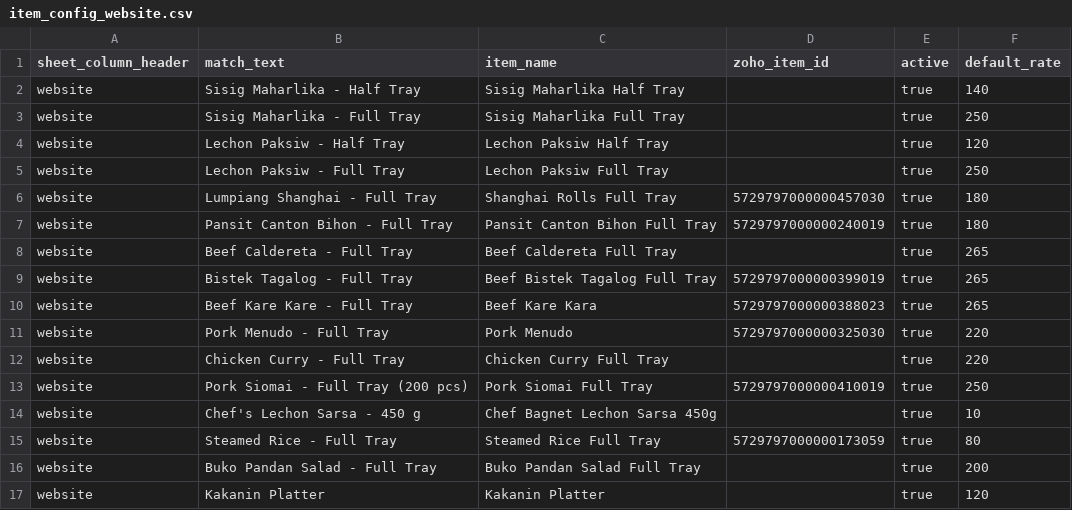
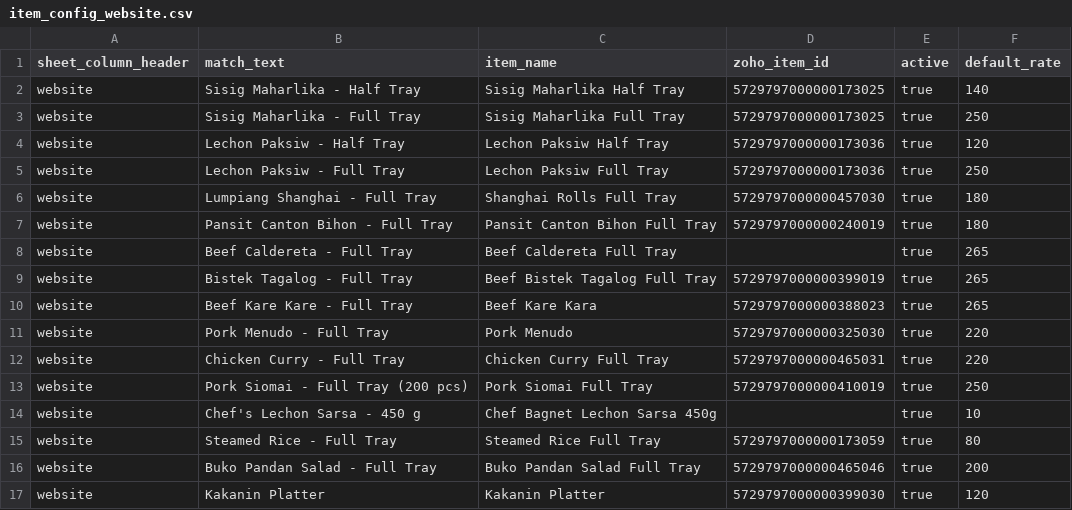
Before and after one commit to miah002/Bagnetchon-Automation, a CSV file: item_config_website.csv, drawn as a sheet.

```diff
--- a/item_config_website.csv
+++ b/item_config_website.csv
@@ -1,6 +1,6 @@
 sheet_column_header,match_text,item_name,zoho_item_id,active,default_rate
-website,Sisig Maharlika - Half Tray,Sisig Maharlika Half Tray,,true,140
-website,Sisig Maharlika - Full Tray,Sisig Maharlika Full Tray,,true,250
-website,Lechon Paksiw - Half Tray,Lechon Paksiw Half Tray,,true,120
-website,Lechon Paksiw - Full Tray,Lechon Paksiw Full Tray,,true,250
+website,Sisig Maharlika - Half Tray,Sisig Maharlika Half Tray,5729797000000173025,true,140
+website,Sisig Maharlika - Full Tray,Sisig Maharlika Full Tray,5729797000000173025,true,250
+website,Lechon Paksiw - Half Tray,Lechon Paksiw Half Tray,5729797000000173036,true,120
+website,Lechon Paksiw - Full Tray,Lechon Paksiw Full Tray,5729797000000173036,true,250
 website,Lumpiang Shanghai - Full Tray,Shanghai Rolls Full Tray,5729797000000457030,true,180
@@ -11,3 +11,3 @@ website,Beef Kare Kare - Full Tray,Beef Kare Kara,5729797000000388023,true,265
 website,Pork Menudo - Full Tray,Pork Menudo,5729797000000325030,true,220
-website,Chicken Curry - Full Tray,Chicken Curry Full Tray,,true,220
+website,Chicken Curry - Full Tray,Chicken Curry Full Tray,5729797000000465031,true,220
 website,Pork Siomai - Full Tray (200 pcs),Pork Siomai Full Tray,5729797000000410019,true,250
@@ -15,3 +15,3 @@ website,Chef's Lechon Sarsa - 450 g,Chef Bagnet Lechon Sarsa 450g,,true,10
 website,Steamed Rice - Full Tray,Steamed Rice Full Tray,5729797000000173059,true,80
-website,Buko Pandan Salad - Full Tray,Buko Pandan Salad Full Tray,,true,200
-website,Kakanin Platter,Kakanin Platter,,true,120
+website,Buko Pandan Salad - Full Tray,Buko Pandan Salad Full Tray,5729797000000465046,true,200
+website,Kakanin Platter,Kakanin Platter,5729797000000399030,true,120
```
Also changed, not shown: item_config_website_paste.tsv.
